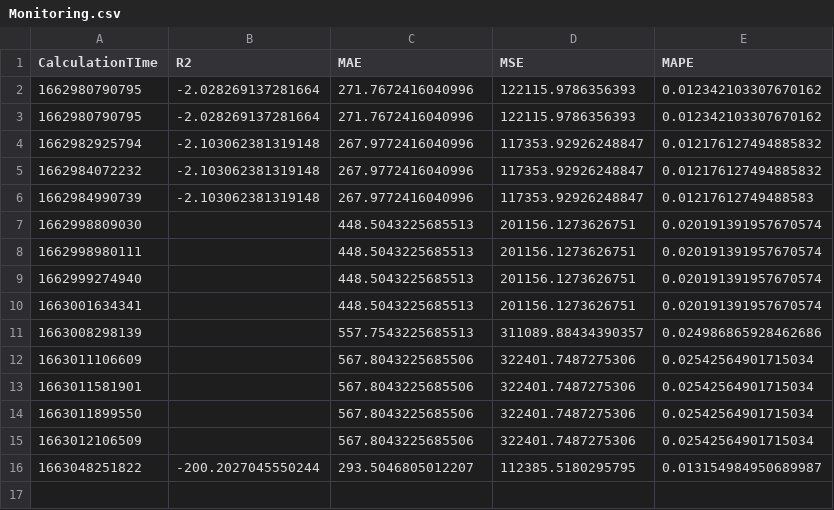
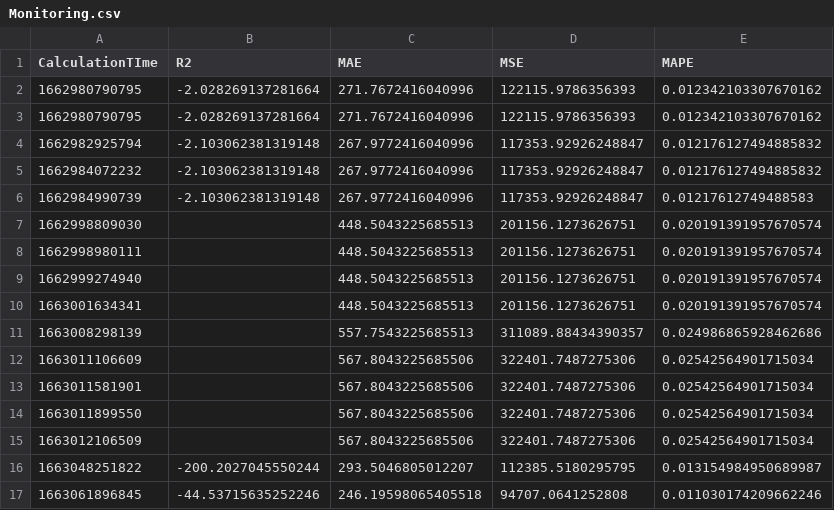
Before and after one commit to krishnajiraoh/my-crypto-world, a CSV file: forecast/data/Monitoring.csv, drawn as a sheet.

Commit message:
Updated by Monitoring script using PyGithub API

```diff
--- a/forecast/data/Monitoring.csv
+++ b/forecast/data/Monitoring.csv
@@ -16 +16,2 @@ CalculationTIme,R2,MAE,MSE,MAPE
 1663048251822,-200.2027045550244,293.5046805012207,112385.5180295795,0.013154984950689987
+1663061896845,-44.53715635252246,246.19598065405518,94707.0641252808,0.011030174209662246
```
